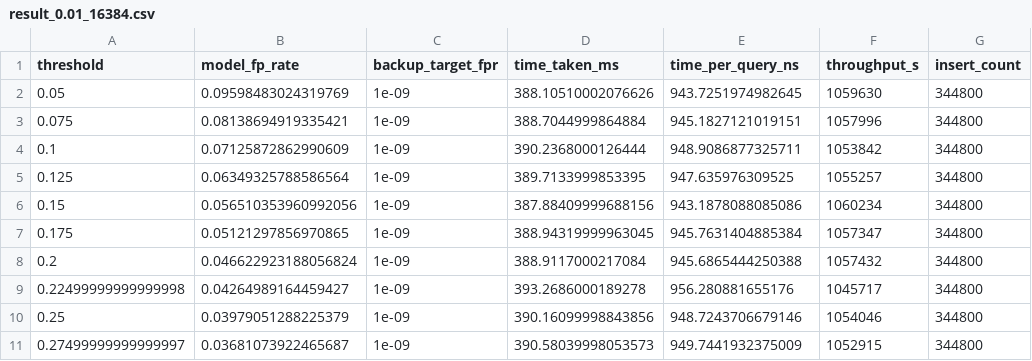
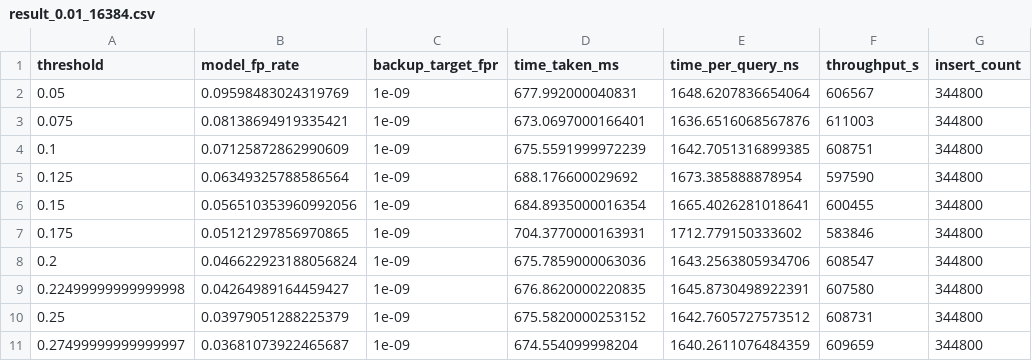
Before and after one commit to hemtilva/learnedBloomFilter, a CSV file: results/result_0.01_16384.csv, drawn as a sheet; only a part is shown; the diff covers the shown part only; the diff names each change by its address in the sheet, - before the commit and + after, or states it on an @@ line.

```diff
--- a/results/result_0.01_16384.csv
+++ b/results/result_0.01_16384.csv
-D2 (time_taken_ms): 388.10510002076626
+D2 (time_taken_ms): 677.992000040831
-E2 (time_per_query_ns): 943.7251974982645
+E2 (time_per_query_ns): 1648.6207836654064
-F2 (throughput_s): 1059630
+F2 (throughput_s): 606567
-D3 (time_taken_ms): 388.7044999864884
+D3 (time_taken_ms): 673.0697000166401
-E3 (time_per_query_ns): 945.1827121019151
+E3 (time_per_query_ns): 1636.6516068567876
-F3 (throughput_s): 1057996
+F3 (throughput_s): 611003
-D4 (time_taken_ms): 390.2368000126444
+D4 (time_taken_ms): 675.5591999972239
-E4 (time_per_query_ns): 948.9086877325711
+E4 (time_per_query_ns): 1642.7051316899385
-F4 (throughput_s): 1053842
+F4 (throughput_s): 608751
-D5 (time_taken_ms): 389.7133999853395
+D5 (time_taken_ms): 688.176600029692
-E5 (time_per_query_ns): 947.635976309525
+E5 (time_per_query_ns): 1673.385888878954
-F5 (throughput_s): 1055257
+F5 (throughput_s): 597590
-D6 (time_taken_ms): 387.88409999688156
+D6 (time_taken_ms): 684.8935000016354
-E6 (time_per_query_ns): 943.1878088085086
+E6 (time_per_query_ns): 1665.4026281018641
-F6 (throughput_s): 1060234
+F6 (throughput_s): 600455
-D7 (time_taken_ms): 388.94319999963045
+D7 (time_taken_ms): 704.3770000163931
-E7 (time_per_query_ns): 945.7631404885384
+E7 (time_per_query_ns): 1712.779150333602
-F7 (throughput_s): 1057347
+F7 (throughput_s): 583846
-D8 (time_taken_ms): 388.9117000217084
+D8 (time_taken_ms): 675.7859000063036
-E8 (time_per_query_ns): 945.6865444250388
+E8 (time_per_query_ns): 1643.2563805934706
-F8 (throughput_s): 1057432
+F8 (throughput_s): 608547
-D9 (time_taken_ms): 393.2686000189278
+D9 (time_taken_ms): 676.8620000220835
-E9 (time_per_query_ns): 956.280881655176
+E9 (time_per_query_ns): 1645.8730498922391
-F9 (throughput_s): 1045717
+F9 (throughput_s): 607580
-D10 (time_taken_ms): 390.16099998843856
+D10 (time_taken_ms): 675.5820000253152
-E10 (time_per_query_ns): 948.7243706679146
+E10 (time_per_query_ns): 1642.7605727573512
-F10 (throughput_s): 1054046
+F10 (throughput_s): 608731
-D11 (time_taken_ms): 390.58039998053573
+D11 (time_taken_ms): 674.554099998204
-E11 (time_per_query_ns): 949.7441932375009
+E11 (time_per_query_ns): 1640.2611076484359
-F11 (throughput_s): 1052915
+F11 (throughput_s): 609659
```
Also changed, not shown: 81 edited cells elsewhere in this file, results/result_0.01_32768.csv, results/result_0.05_16384.csv, 11 other files.
